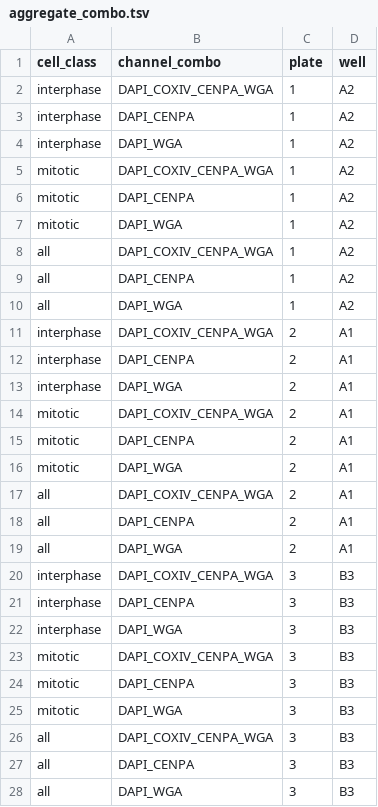
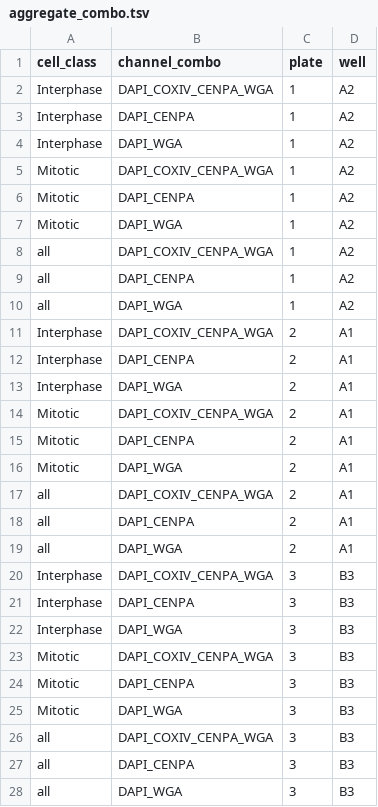
Before and after one commit to cheeseman-lab/denali-analysis, a TSV file: analysis/config/aggregate_combo.tsv, drawn as a sheet; only a part is shown; the diff covers the shown part only.

```diff
--- a/analysis/config/aggregate_combo.tsv
+++ b/analysis/config/aggregate_combo.tsv
@@ -1,8 +1,8 @@
 cell_class	channel_combo	plate	well
-interphase	DAPI_COXIV_CENPA_WGA	1	A2
-interphase	DAPI_CENPA	1	A2
-interphase	DAPI_WGA	1	A2
-mitotic	DAPI_COXIV_CENPA_WGA	1	A2
-mitotic	DAPI_CENPA	1	A2
-mitotic	DAPI_WGA	1	A2
+Interphase	DAPI_COXIV_CENPA_WGA	1	A2
+Interphase	DAPI_CENPA	1	A2
+Interphase	DAPI_WGA	1	A2
+Mitotic	DAPI_COXIV_CENPA_WGA	1	A2
+Mitotic	DAPI_CENPA	1	A2
+Mitotic	DAPI_WGA	1	A2
 all	DAPI_COXIV_CENPA_WGA	1	A2
@@ -10,8 +10,8 @@ all	DAPI_CENPA	1	A2
 all	DAPI_WGA	1	A2
-interphase	DAPI_COXIV_CENPA_WGA	2	A1
-interphase	DAPI_CENPA	2	A1
-interphase	DAPI_WGA	2	A1
-mitotic	DAPI_COXIV_CENPA_WGA	2	A1
-mitotic	DAPI_CENPA	2	A1
-mitotic	DAPI_WGA	2	A1
+Interphase	DAPI_COXIV_CENPA_WGA	2	A1
+Interphase	DAPI_CENPA	2	A1
+Interphase	DAPI_WGA	2	A1
+Mitotic	DAPI_COXIV_CENPA_WGA	2	A1
+Mitotic	DAPI_CENPA	2	A1
+Mitotic	DAPI_WGA	2	A1
 all	DAPI_COXIV_CENPA_WGA	2	A1
@@ -19,8 +19,8 @@ all	DAPI_CENPA	2	A1
 all	DAPI_WGA	2	A1
-interphase	DAPI_COXIV_CENPA_WGA	3	B3
-interphase	DAPI_CENPA	3	B3
-interphase	DAPI_WGA	3	B3
-mitotic	DAPI_COXIV_CENPA_WGA	3	B3
-mitotic	DAPI_CENPA	3	B3
-mitotic	DAPI_WGA	3	B3
+Interphase	DAPI_COXIV_CENPA_WGA	3	B3
+Interphase	DAPI_CENPA	3	B3
+Interphase	DAPI_WGA	3	B3
+Mitotic	DAPI_COXIV_CENPA_WGA	3	B3
+Mitotic	DAPI_CENPA	3	B3
+Mitotic	DAPI_WGA	3	B3
 all	DAPI_COXIV_CENPA_WGA	3	B3
```
Also changed, not shown: 90 edited cells elsewhere in this file, 4 other files.
